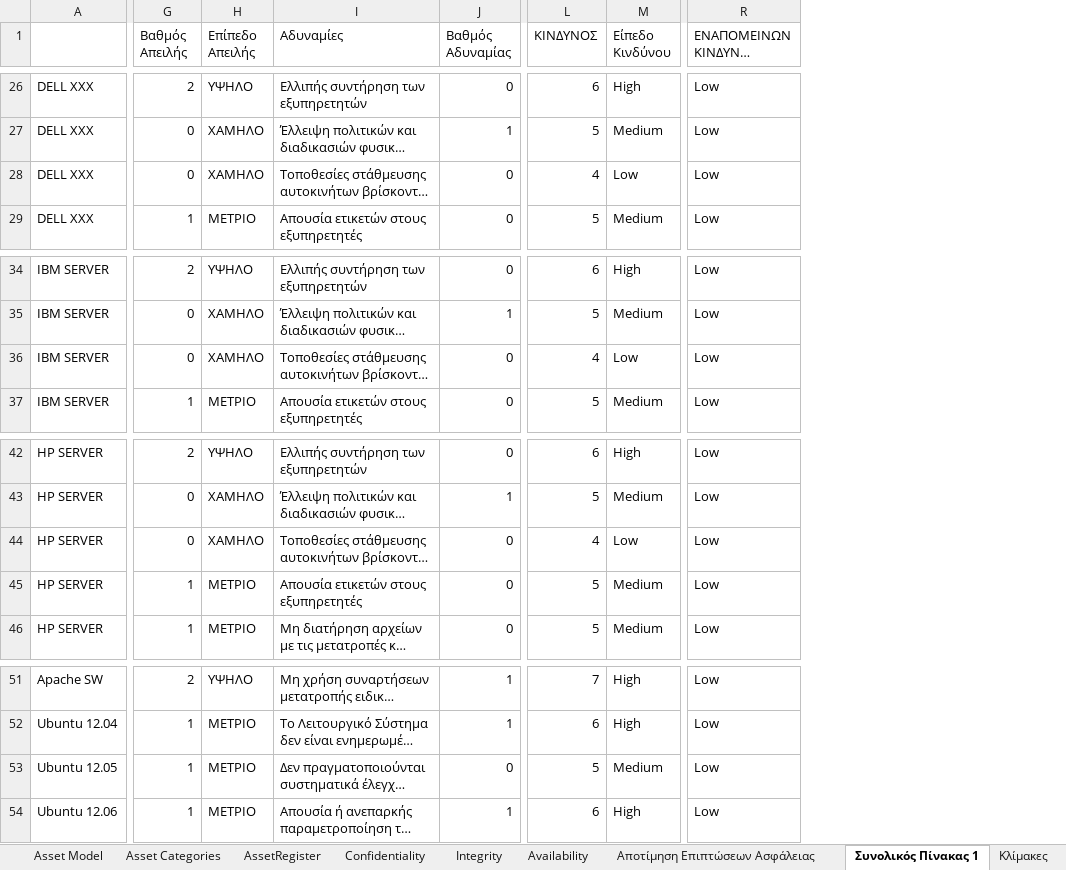
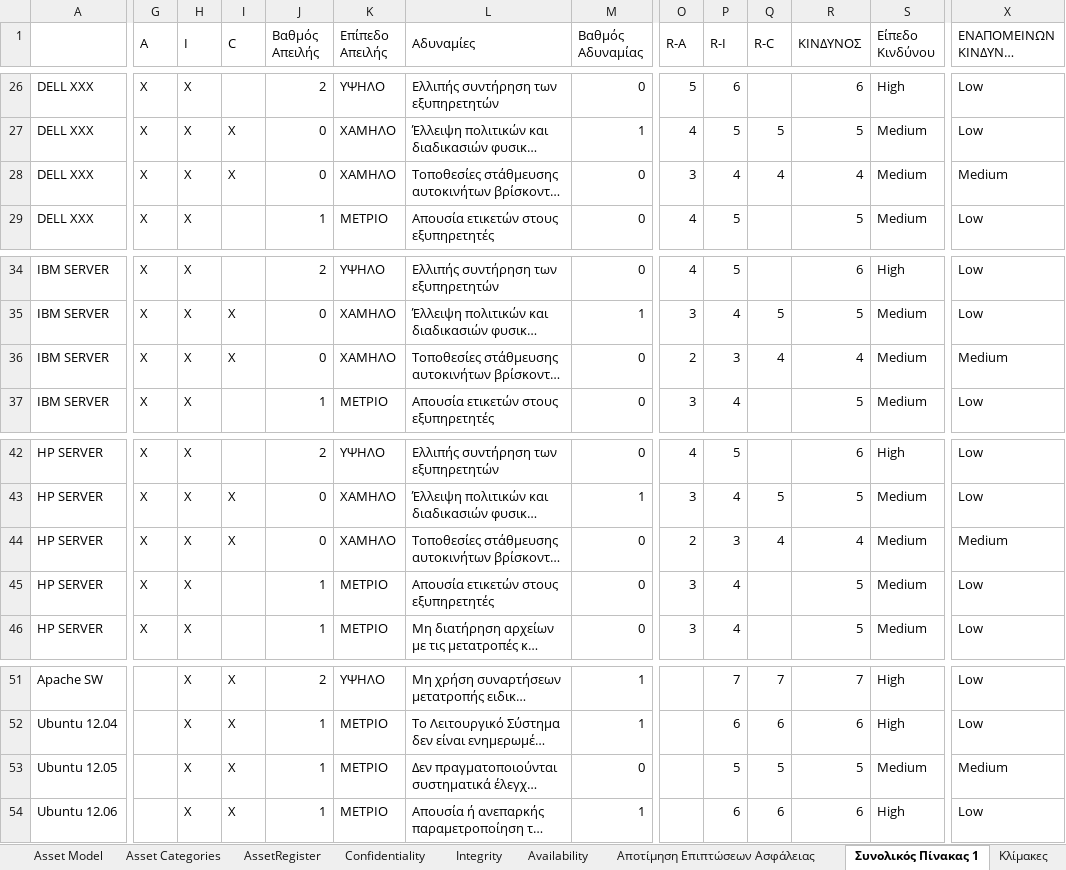
Before and after one commit to ntaouros/Emfasi, an Excel workbook: ISO_27005.xlsx, sheet Συνολικός Πίνακας 1, drawn as a sheet; only a part is shown, gaps mark what is left out; long unchanged cells end in …; values as stored, in another font and other column widths than the file's, no cell formats; conditional formats not drawn; addresses are those after the commit; the diff covers the shown part only; the diff names each change by its address in the sheet, - before the commit and + after, or states it on an @@ line.

```diff
--- a/ISO_27005.xlsx (sheet Συνολικός Πίνακας 1)
+++ b/ISO_27005.xlsx (sheet Συνολικός Πίνακας 1)
+column G (A), rows 26-29: all X; rows 34-37: all X; rows 42-46: all X
+column H (I), rows 26-29: all X; rows 34-37: all X; rows 42-46: all X; rows 51-54: all X
+column I (C), rows 27-28: X | X; rows 35-36: X | X; rows 43-44: X | X; rows 51-54: all X
+column O (R-A), rows 26-29: 5 | 4 | 3 | 4; rows 34-37: 4 | 3 | 2 | 3; rows 42-46: 4 | 3 | 2 | 3 | 3
+column P (R-I), rows 26-29: 6 | 5 | 4 | 5; rows 34-37: 5 | 4 | 3 | 4; rows 42-46: 5 | 4 | 3 | 4 | 4; rows 51-54: 7 | 6 | 5 | 6
+column Q (R-C), rows 27-28: 5 | 4; rows 35-36: 5 | 4; rows 43-44: 5 | 4; rows 51-54: 7 | 6 | 5 | 6
+J1:J2 merged
+K1:K2 merged
+L1:L2 merged
+M1:M2 merged
+R1:R2 merged
-S28 (Είπεδο Κινδύνου): Low
+S28 (Είπεδο Κινδύνου): Medium
-X28: Low
+X28: Medium
-S36 (Είπεδο Κινδύνου): Low
+S36 (Είπεδο Κινδύνου): Medium
-X36: Low
+X36: Medium
-S44 (Είπεδο Κινδύνου): Low
+S44 (Είπεδο Κινδύνου): Medium
-X44: Low
+X44: Medium
-X53: Low
+X53: Medium
```
Also changed, not shown: 10 edited cells elsewhere in this sheet, cell formats, formulas that keep their value.
